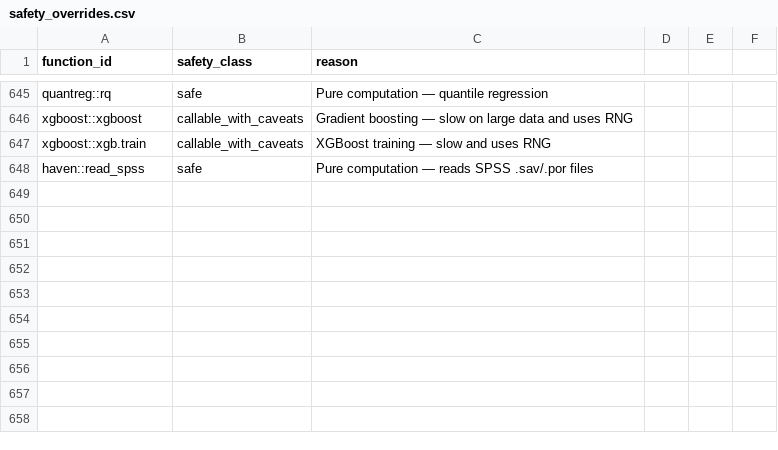
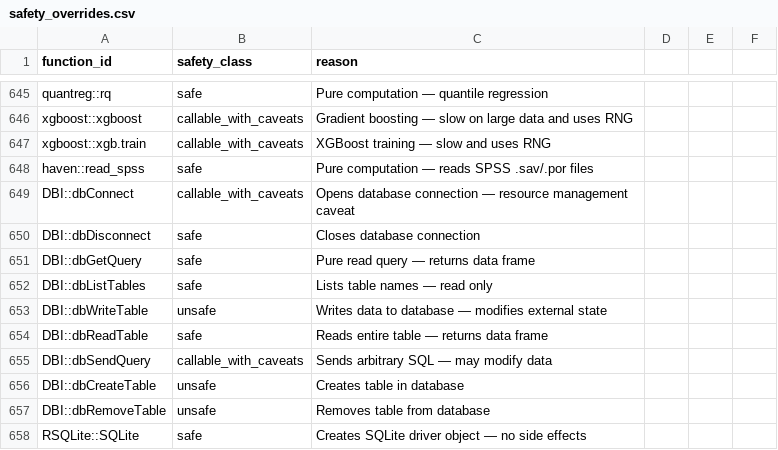
Before and after one commit to zhangxiany-tamu/StatTools, a CSV file: data/safety_overrides.csv, drawn as a sheet; only a part is shown, gaps mark what is left out; the diff names each change by its address in the sheet, - before the commit and + after, or states it on an @@ line.

Commit message:
feat: Wave 4 workflows + tarball expansion to 1000
Wave 4 (10 new tests):
- psych: describe, alpha, fa, KMO (skip when not installed)
- lavaan: cfa + fitMeasures, sem (skip when not installed)
- forecast: auto.arima, forecast, ets
- DBI/RSQLite: connect, dbGetQuery, dbListTables, safety-block
  dbWriteTable, disconnect (skip when RSQLite not installed)

Fixes:
- multivariate tests use ctx.skip() for missing R packages
- stale stub test replaced (BradleyTerry2 no longer stub after tarball expansion)
- DB test executes real queries, not just resolves
- lavaan model syntax no longer caught by resolve_refs
- DBI/RSQLite safety overrides added (657 total)

Tarball expansion: top 1000 packages, 50,870 functions, 117k total
Usage logging: 175 events from validation runs

```diff
--- a/data/safety_overrides.csv
+++ b/data/safety_overrides.csv
+row 649: DBI::dbConnect | callable_with_caveats | Opens database connection — resource management caveat
+row 650: DBI::dbDisconnect | safe | Closes database connection
+row 651: DBI::dbGetQuery | safe | Pure read query — returns data frame
+row 652: DBI::dbListTables | safe | Lists table names — read only
+row 653: DBI::dbWriteTable | unsafe | Writes data to database — modifies external state
+row 654: DBI::dbReadTable | safe | Reads entire table — returns data frame
+row 655: DBI::dbSendQuery | callable_with_caveats | Sends arbitrary SQL — may modify data
+row 656: DBI::dbCreateTable | unsafe | Creates table in database
+row 657: DBI::dbRemoveTable | unsafe | Removes table from database
+row 658: RSQLite::SQLite | safe | Creates SQLite driver object — no side effects
```
Also changed, not shown: 6 other files.
